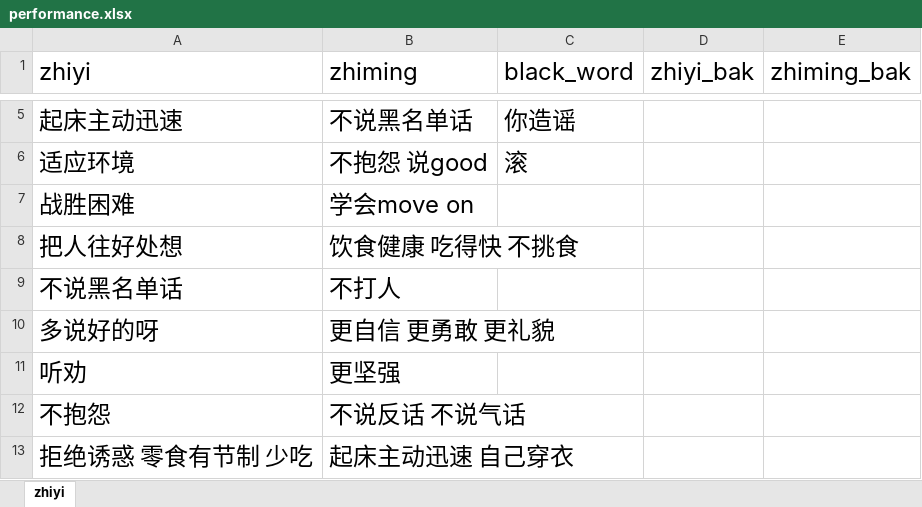
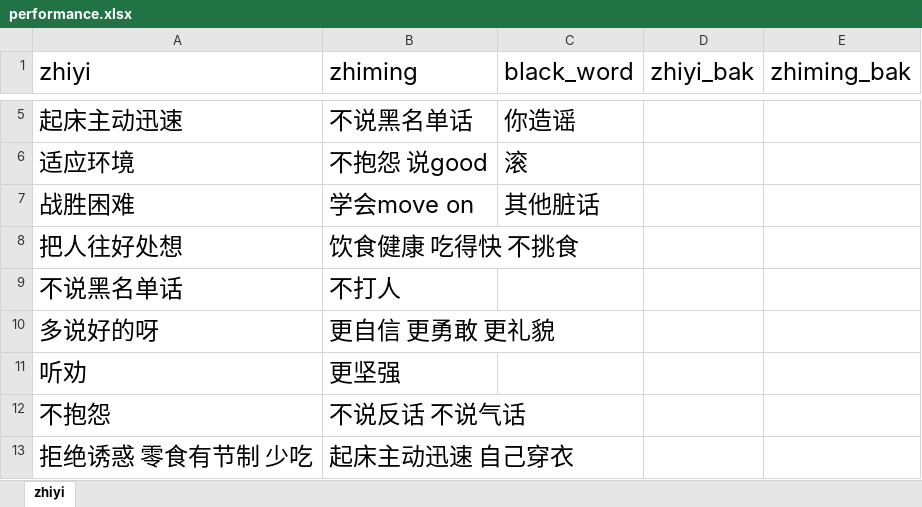
Before and after one commit to Robin88818/pyau, an Excel workbook: performance.xlsx, sheet zhiyi, drawn as a sheet; only a part is shown, gaps mark what is left out; values as stored, in another font and other column widths than the file's, no borders; the diff names each change by its address in the sheet, - before the commit and + after, or states it on an @@ line.

Commit message:
Add files via upload

```diff
--- a/performance.xlsx (sheet zhiyi)
+++ b/performance.xlsx (sheet zhiyi)
-C7 (black_word): (empty)
+C7 (black_word): 其他脏话
```
